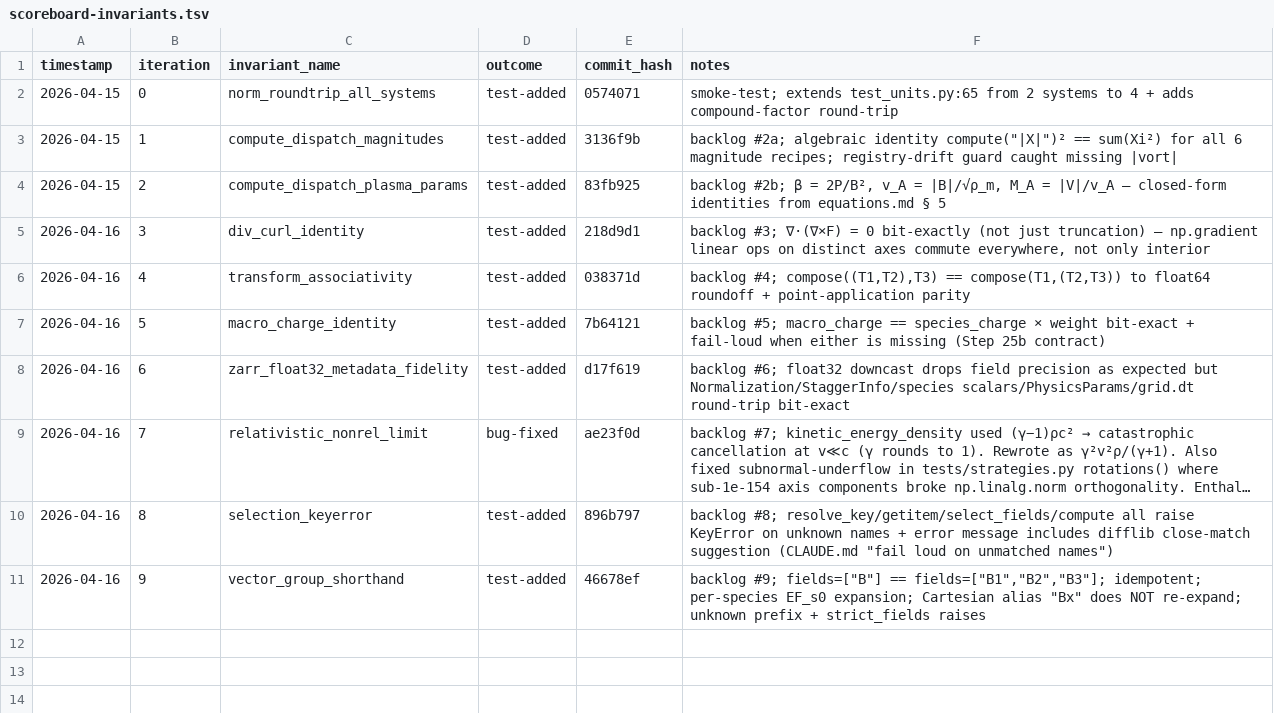
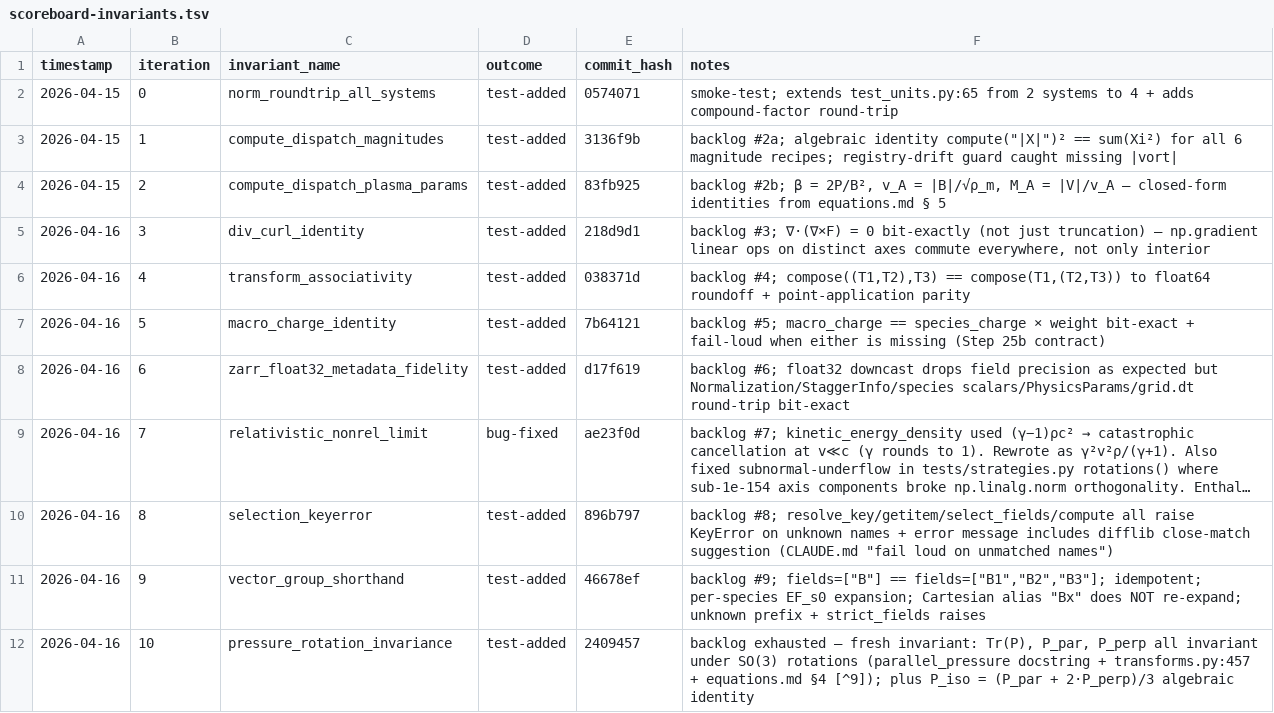
Before and after one commit to rusaitis/pypic, a TSV file: scoreboard-invariants.tsv, drawn as a sheet; long unchanged cells end in …; the diff names each change by its address in the sheet, - before the commit and + after, or states it on an @@ line.

```diff
--- a/scoreboard-invariants.tsv
+++ b/scoreboard-invariants.tsv
+row 12: 2026-04-16 | 10 | pressure_rotation_invariance | test-added | 2409457 | backlog exhausted — fresh invariant: Tr(P), P_par, P_perp all invariant under SO(3) rotations (parallel_pressure docstring + transforms.py:457 + equations.md §4 [^9]); plus P_iso = (P_par + 2·P_perp)/3 algebraic identity
```
Also changed, not shown: 1 other file.
